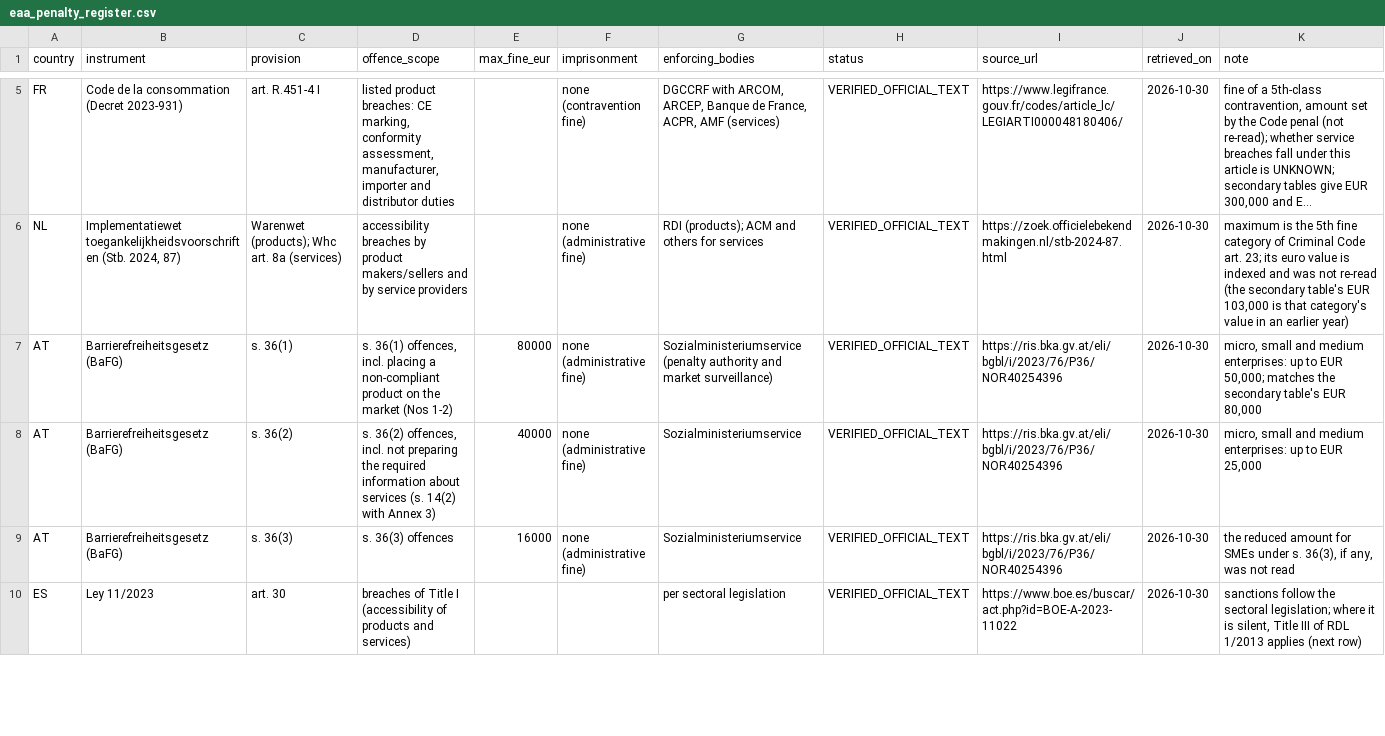
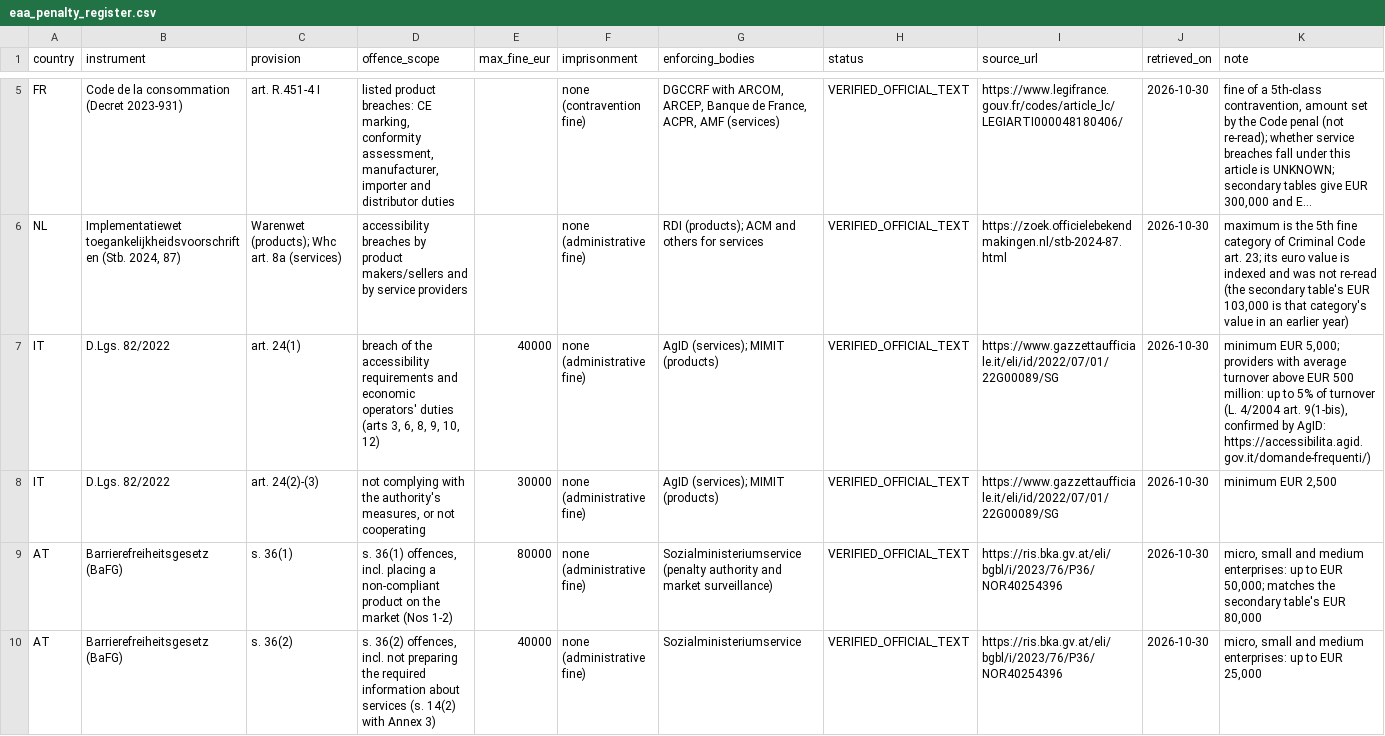
Before and after one commit to galaxyaek7-del/openclaw-factory, a CSV file: data_products/releases/eaa-penalty-register/2026-10-30/eaa_penalty_register.csv, drawn as a sheet; only a part is shown, gaps mark what is left out; the shorter side is filled out with more unchanged rows; long unchanged cells end in …; the diff names each change by its address in the sheet, - before the commit and + after, or states it on an @@ line.

```diff
--- a/data_products/releases/eaa-penalty-register/2026-10-30/eaa_penalty_register.csv
+++ b/data_products/releases/eaa-penalty-register/2026-10-30/eaa_penalty_register.csv
+row 7: IT | D.Lgs. 82/2022 | art. 24(1) | breach of the accessibility requirements and economic operators' duties (arts 3, 6, 8, 9, 10, 12) | 40000 | none (administrative fine) | AgID (services); MIMIT (products) | VERIFIED_OFFICIAL_TEXT | https://www.gazzettaufficiale.it/eli/id/2022/07/01/22G00089/SG | 2026-10-30 | minimum EUR 5,000; providers with average turnover above EUR 500 million: up to 5% of turnover (L. 4/2004 art. 9(1-bis), confirmed by AgID: https://accessibilita.agid.gov.it/domande-frequenti/)
+row 8: IT | D.Lgs. 82/2022 | art. 24(2)-(3) | not complying with the authority's measures, or not cooperating | 30000 | none (administrative fine) | AgID (services); MIMIT (products) | VERIFIED_OFFICIAL_TEXT | https://www.gazzettaufficiale.it/eli/id/2022/07/01/22G00089/SG | 2026-10-30 | minimum EUR 2,500
```
Also changed, not shown: 7 other files.
